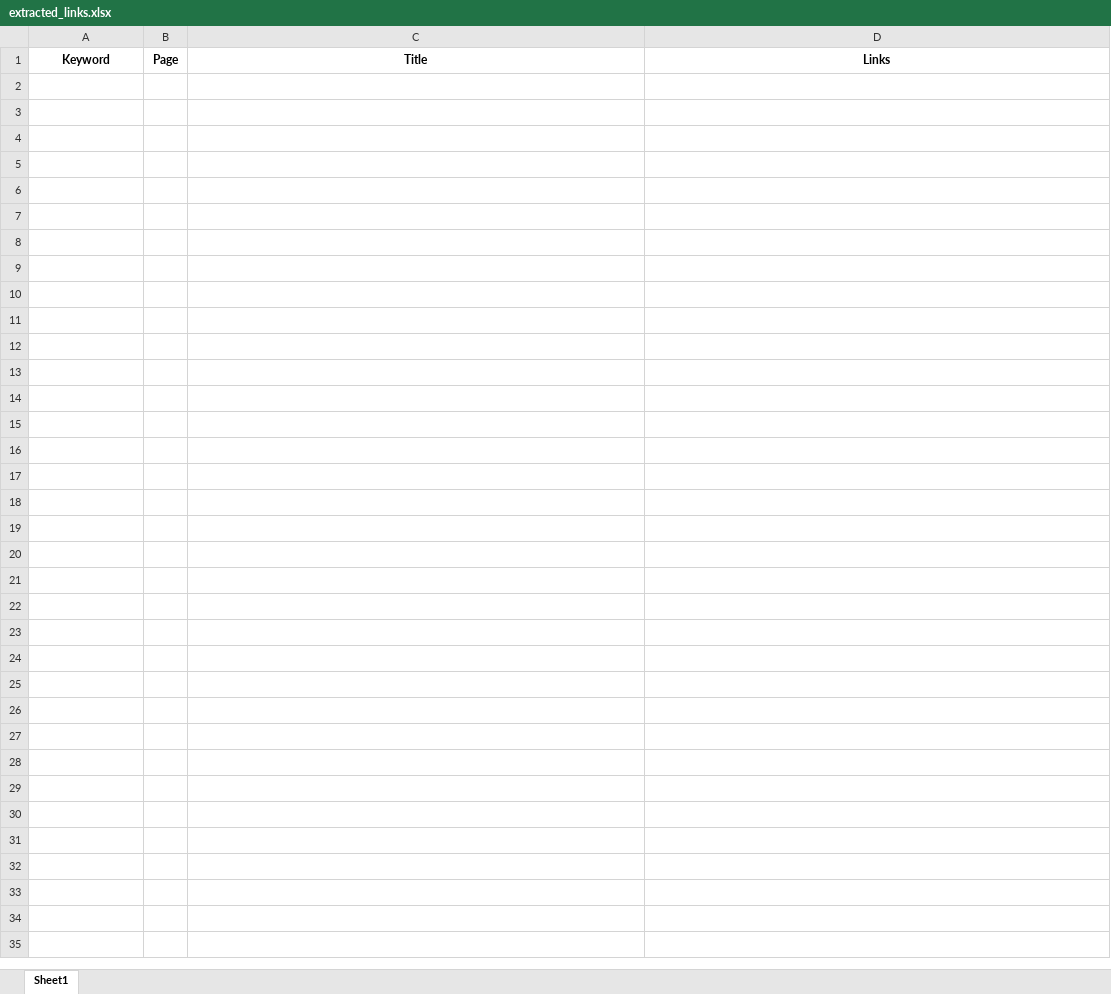
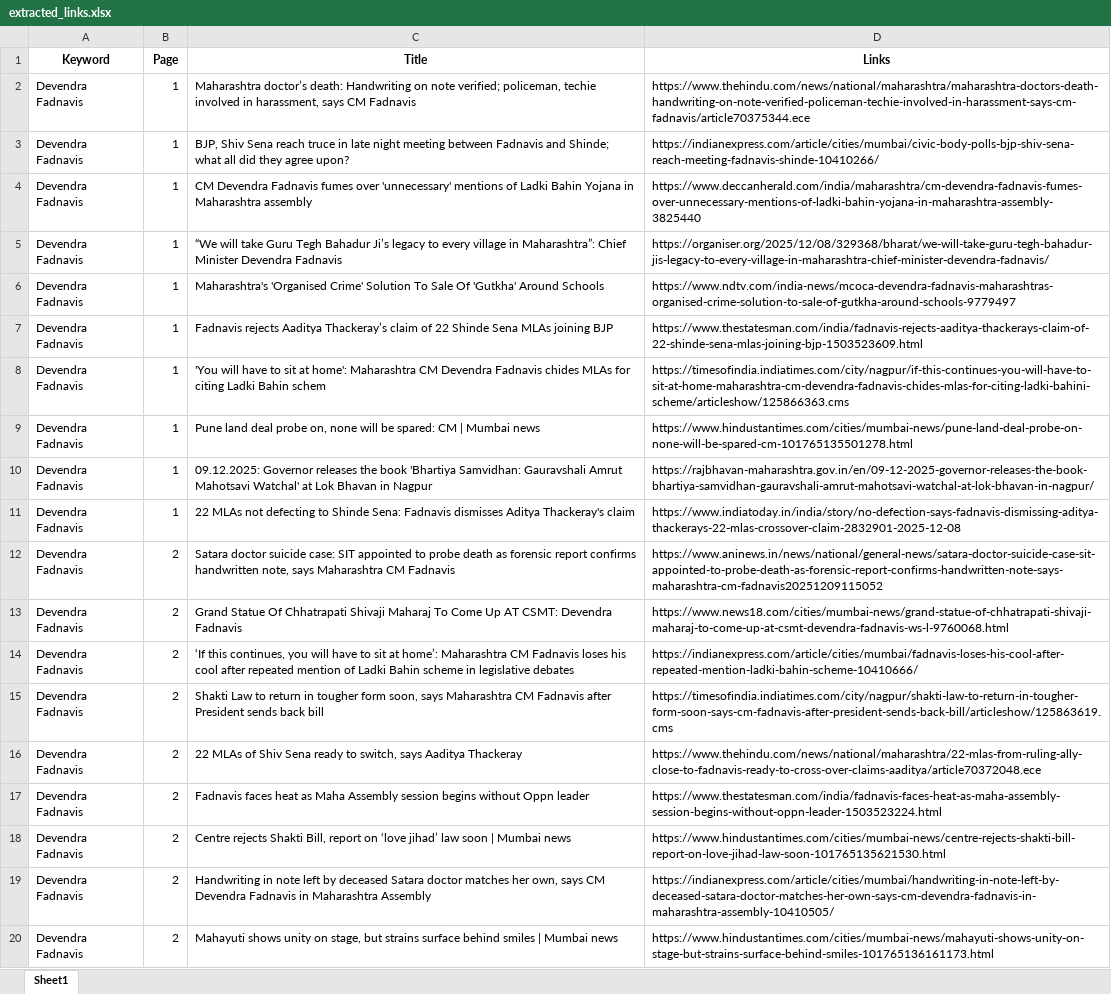
Before and after one commit to TheStrelemaLLP/Media-Monitoring-Pipeline, an Excel workbook: Output/Devendra Fadnavis/extracted_links.xlsx, sheet Sheet1, drawn as a sheet; only a part is shown; values as stored, in another font and other column widths than the file's, no borders; the diff covers the shown part only; the diff names each change by its address in the sheet, - before the commit and + after, or states it on an @@ line.

```diff
--- a/Output/Devendra Fadnavis/extracted_links.xlsx (sheet Sheet1)
+++ b/Output/Devendra Fadnavis/extracted_links.xlsx (sheet Sheet1)
+row 2: Devendra Fadnavis | 1 | Maharashtra doctor’s death: Handwriting on note verified; policeman, techie involved in harassment, says CM Fadnavis | https://www.thehindu.com/news/national/maharashtra/maharashtra-doctors-death-handwriting-on-note-verified-policeman-techie-involved-in-harassment-says-cm-fadnavis/article70375344.ece
+row 3: Devendra Fadnavis | 1 | BJP, Shiv Sena reach truce in late night meeting between Fadnavis and Shinde; what all did they agree upon? | https://indianexpress.com/article/cities/mumbai/civic-body-polls-bjp-shiv-sena-reach-meeting-fadnavis-shinde-10410266/
+row 4: Devendra Fadnavis | 1 | CM Devendra Fadnavis fumes over 'unnecessary' mentions of Ladki Bahin Yojana in Maharashtra assembly | https://www.deccanherald.com/india/maharashtra/cm-devendra-fadnavis-fumes-over-unnecessary-mentions-of-ladki-bahin-yojana-in-maharashtra-assembly-3825440
+row 5: Devendra Fadnavis | 1 | “We will take Guru Tegh Bahadur Ji’s legacy to every village in Maharashtra”: Chief Minister Devendra Fadnavis | https://organiser.org/2025/12/08/329368/bharat/we-will-take-guru-tegh-bahadur-jis-legacy-to-every-village-in-maharashtra-chief-minister-devendra-fadnavis/
+row 6: Devendra Fadnavis | 1 | Maharashtra's 'Organised Crime' Solution To Sale Of 'Gutkha' Around Schools | https://www.ndtv.com/india-news/mcoca-devendra-fadnavis-maharashtras-organised-crime-solution-to-sale-of-gutkha-around-schools-9779497
+row 7: Devendra Fadnavis | 1 | Fadnavis rejects Aaditya Thackeray’s claim of 22 Shinde Sena MLAs joining BJP | https://www.thestatesman.com/india/fadnavis-rejects-aaditya-thackerays-claim-of-22-shinde-sena-mlas-joining-bjp-1503523609.html
+row 8: Devendra Fadnavis | 1 | 'You will have to sit at home': Maharashtra CM Devendra Fadnavis chides MLAs for citing Ladki Bahin schem | https://timesofindia.indiatimes.com/city/nagpur/if-this-continues-you-will-have-to-sit-at-home-maharashtra-cm-devendra-fadnavis-chides-mlas-for-citing-ladki-bahini-scheme/articleshow/125866363.cms
+row 9: Devendra Fadnavis | 1 | Pune land deal probe on, none will be spared: CM | Mumbai news | https://www.hindustantimes.com/cities/mumbai-news/pune-land-deal-probe-on-none-will-be-spared-cm-101765135501278.html
+row 10: Devendra Fadnavis | 1 | 09.12.2025: Governor releases the book 'Bhartiya Samvidhan: Gauravshali Amrut Mahotsavi Watchal' at Lok Bhavan in Nagpur | https://rajbhavan-maharashtra.gov.in/en/09-12-2025-governor-releases-the-book-bhartiya-samvidhan-gauravshali-amrut-mahotsavi-watchal-at-lok-bhavan-in-nagpur/
+row 11: Devendra Fadnavis | 1 | 22 MLAs not defecting to Shinde Sena: Fadnavis dismisses Aditya Thackeray's claim | https://www.indiatoday.in/india/story/no-defection-says-fadnavis-dismissing-aditya-thackerays-22-mlas-crossover-claim-2832901-2025-12-08
+row 12: Devendra Fadnavis | 2 | Satara doctor suicide case: SIT appointed to probe death as forensic report confirms handwritten note, says Maharashtra CM Fadnavis | https://www.aninews.in/news/national/general-news/satara-doctor-suicide-case-sit-appointed-to-probe-death-as-forensic-report-confirms-handwritten-note-says-maharashtra-cm-fadnavis20251209115052
+row 13: Devendra Fadnavis | 2 | Grand Statue Of Chhatrapati Shivaji Maharaj To Come Up AT CSMT: Devendra Fadnavis | https://www.news18.com/cities/mumbai-news/grand-statue-of-chhatrapati-shivaji-maharaj-to-come-up-at-csmt-devendra-fadnavis-ws-l-9760068.html
+row 14: Devendra Fadnavis | 2 | ‘If this continues, you will have to sit at home’: Maharashtra CM Fadnavis loses his cool after repeated mention of Ladki Bahin scheme in legislative debates | https://indianexpress.com/article/cities/mumbai/fadnavis-loses-his-cool-after-repeated-mention-ladki-bahin-scheme-10410666/
+row 15: Devendra Fadnavis | 2 | Shakti Law to return in tougher form soon, says Maharashtra CM Fadnavis after President sends back bill | https://timesofindia.indiatimes.com/city/nagpur/shakti-law-to-return-in-tougher-form-soon-says-cm-fadnavis-after-president-sends-back-bill/articleshow/125863619.cms
+row 16: Devendra Fadnavis | 2 | 22 MLAs of Shiv Sena ready to switch, says Aaditya Thackeray | https://www.thehindu.com/news/national/maharashtra/22-mlas-from-ruling-ally-close-to-fadnavis-ready-to-cross-over-claims-aaditya/article70372048.ece
+row 17: Devendra Fadnavis | 2 | Fadnavis faces heat as Maha Assembly session begins without Oppn leader | https://www.thestatesman.com/india/fadnavis-faces-heat-as-maha-assembly-session-begins-without-oppn-leader-1503523224.html
+row 18: Devendra Fadnavis | 2 | Centre rejects Shakti Bill, report on ‘love jihad’ law soon | Mumbai news | https://www.hindustantimes.com/cities/mumbai-news/centre-rejects-shakti-bill-report-on-love-jihad-law-soon-101765135621530.html
+row 19: Devendra Fadnavis | 2 | Handwriting in note left by deceased Satara doctor matches her own, says CM Devendra Fadnavis in Maharashtra Assembly | https://indianexpress.com/article/cities/mumbai/handwriting-in-note-left-by-deceased-satara-doctor-matches-her-own-says-cm-devendra-fadnavis-in-maharashtra-assembly-10410505/
+row 20: Devendra Fadnavis | 2 | Mahayuti shows unity on stage, but strains surface behind smiles | Mumbai news | https://www.hindustantimes.com/cities/mumbai-news/mahayuti-shows-unity-on-stage-but-strains-surface-behind-smiles-101765136161173.html
```
Also changed, not shown: 148 added rows elsewhere in this sheet, 4 other files.
